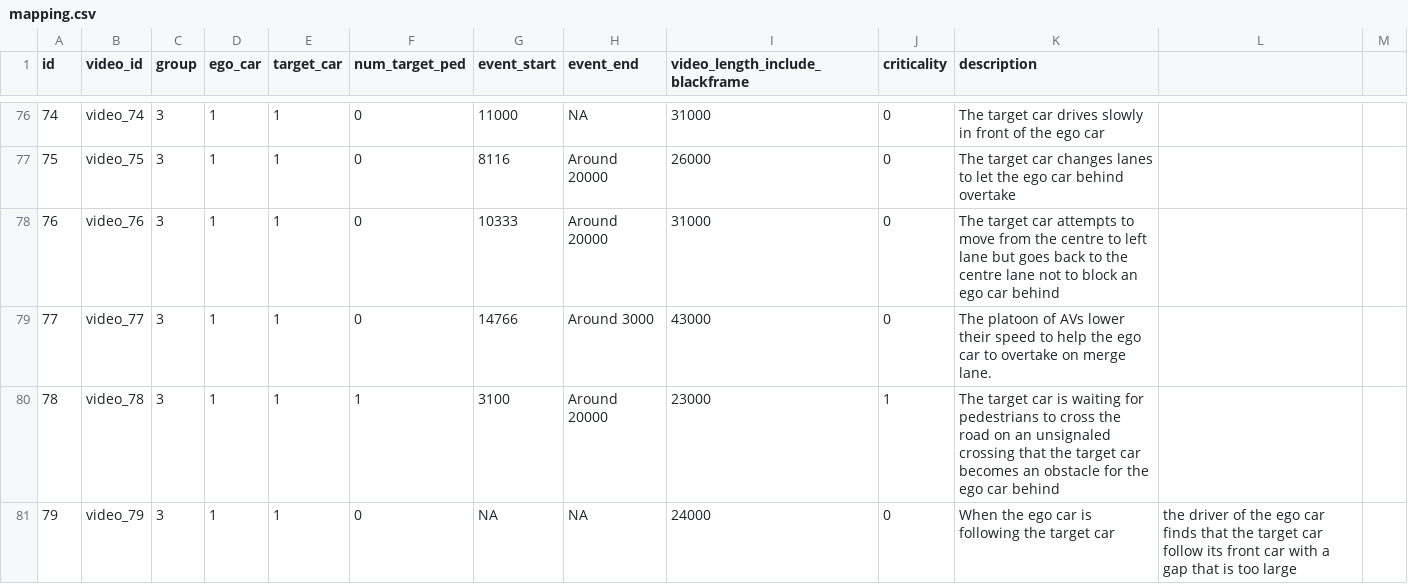
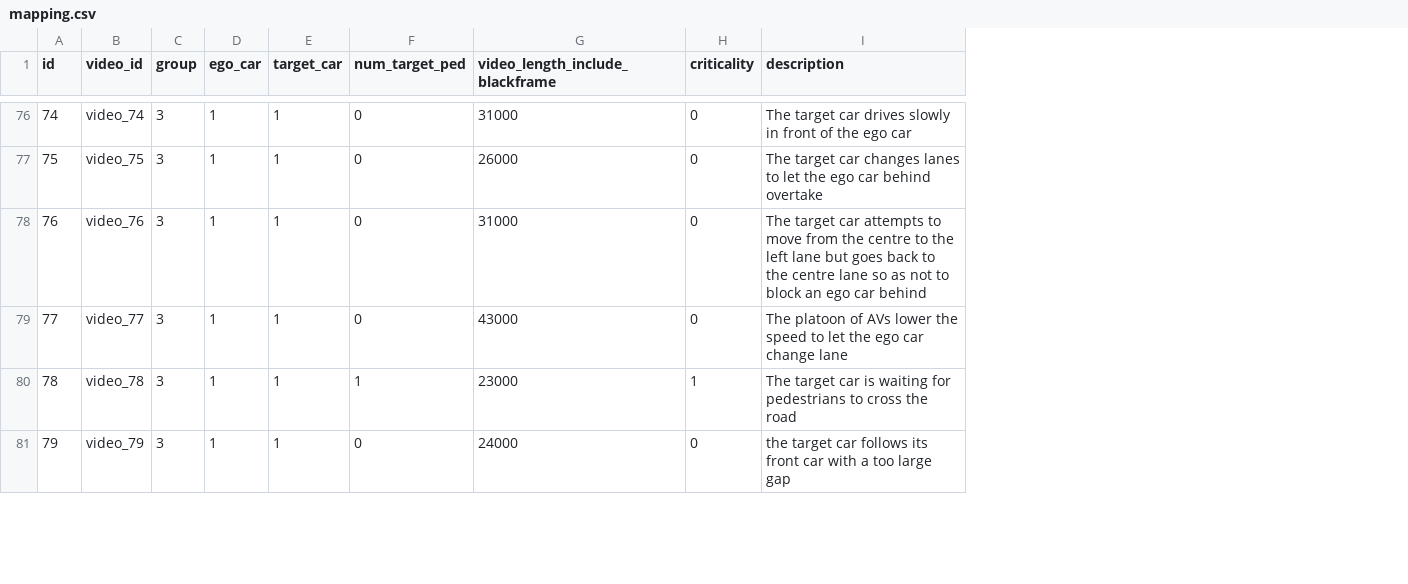
Before and after one commit to gip58/cyclist-distance-crowdsourced, a CSV file: public/videos/mapping.csv, drawn as a sheet; only a part is shown, gaps mark what is left out; removed rows and columns are numbered as before the commit, all else as after; the diff covers the shown part only; the diff names each change by its address in the sheet, - before the commit and + after, or states it on an @@ line.

```diff
--- a/public/videos/mapping.csv
+++ b/public/videos/mapping.csv
-column G (event_start), rows 76-81: 11000 | 8116 | 10333 | 14766 | 3100 | NA
-column H (event_end), rows 76-81: NA | Around 20000 | Around 20000 | Around 3000 | Around 20000 | NA
-column L, row 81: the driver of the ego car finds that the target car follow its front car with a gap that is too large
-column M, empty
-I78 (description): …centre to left lane but goes back to the centre lane not to…
+I78 (description): …centre to the left lane but goes back to the centre lane so as not to…
-I79 (description): …AVs lower their speed to help the ego car to overtake on merge lane.
+I79 (description): …AVs lower the speed to let the ego car change lane
-I80 (description): …the road on an unsignaled crossing that the target car becomes an obstacle for the ego car behind
+I80 (description): …the road
-I81 (description): When the ego car is following the target car
+I81 (description): the target car follows its front car with a too large gap
```
Also changed, not shown: 53 edited cells elsewhere in this file.
